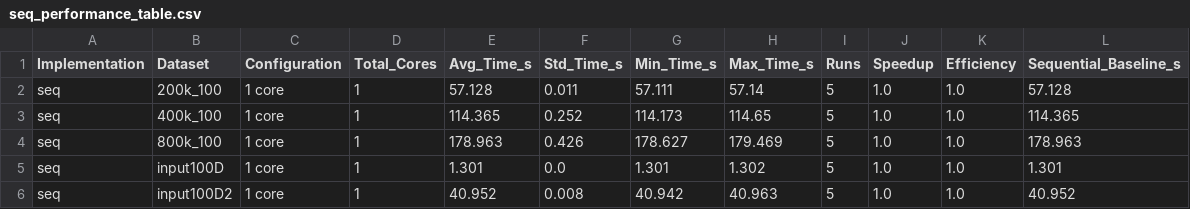
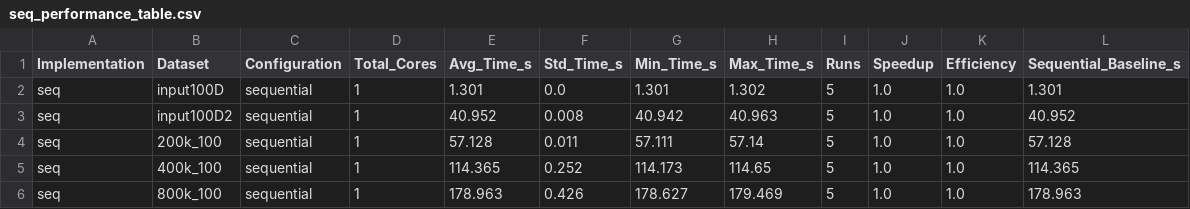
Before and after one commit to LleilaA13/K-means, a CSV file: analysis_results/seq_performance_table.csv, drawn as a sheet.

```diff
--- a/analysis_results/seq_performance_table.csv
+++ b/analysis_results/seq_performance_table.csv
@@ -1,6 +1,6 @@
 Implementation,Dataset,Configuration,Total_Cores,Avg_Time_s,Std_Time_s,Min_Time_s,Max_Time_s,Runs,Speedup,Efficiency,Sequential_Baseline_s
-seq,200k_100,1 core,1,57.128,0.011,57.111,57.14,5,1.0,1.0,57.128
-seq,400k_100,1 core,1,114.365,0.252,114.173,114.65,5,1.0,1.0,114.365
-seq,800k_100,1 core,1,178.963,0.426,178.627,179.469,5,1.0,1.0,178.963
-seq,input100D,1 core,1,1.301,0.0,1.301,1.302,5,1.0,1.0,1.301
-seq,input100D2,1 core,1,40.952,0.008,40.942,40.963,5,1.0,1.0,40.952
+seq,input100D,sequential,1,1.301,0.0,1.301,1.302,5,1.0,1.0,1.301
+seq,input100D2,sequential,1,40.952,0.008,40.942,40.963,5,1.0,1.0,40.952
+seq,200k_100,sequential,1,57.128,0.011,57.111,57.14,5,1.0,1.0,57.128
+seq,400k_100,sequential,1,114.365,0.252,114.173,114.65,5,1.0,1.0,114.365
+seq,800k_100,sequential,1,178.963,0.426,178.627,179.469,5,1.0,1.0,178.963
```
Also changed, not shown: analysis_results/comprehensive_efficiency_comparison.csv, analysis_results/comprehensive_speedup_comparison.csv, 29 other files.
